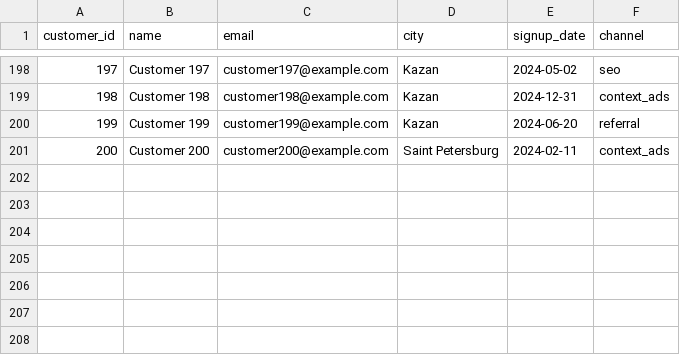
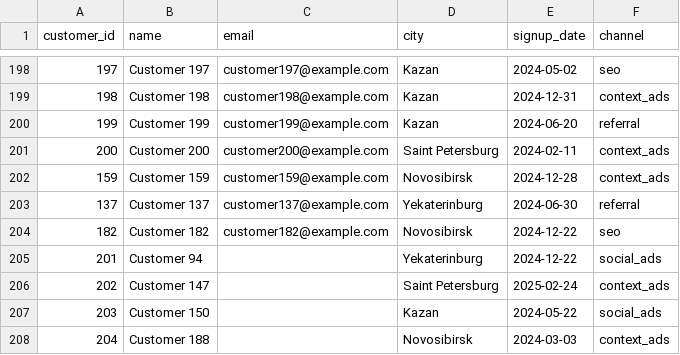
Before and after one commit to exist-ty/etl-portfolio, a CSV file: data/raw/customers.csv, drawn as a sheet; only a part is shown, gaps mark what is left out.

Commit message:
Add data-quality filtering: clean_customers(), negative-quantity guard, tests
clean_orders() now also drops non-positive quantity rows, and a new
clean_customers() drops rows with malformed/missing email or duplicate
customer_id. generate_data.py injects these defects additively (new ids,
appended after shuffle) so the previously-valid 200 customers / 1985 orders
stay byte-identical after regeneration, and downstream repos' already-
published metrics aren't invalidated. tests/test_data_quality.py validates
the filtering against the real generated dataset, not toy fixtures.

```diff
--- a/data/raw/customers.csv
+++ b/data/raw/customers.csv
@@ -201 +201,8 @@ customer_id,name,email,city,signup_date,channel
 200,Customer 200,customer200@example.com,Saint Petersburg,2024-02-11,context_ads
+159,Customer 159,customer159@example.com,Novosibirsk,2024-12-28,context_ads
+137,Customer 137,customer137@example.com,Yekaterinburg,2024-06-30,referral
+182,Customer 182,customer182@example.com,Novosibirsk,2024-12-22,seo
+201,Customer 94,,Yekaterinburg,2024-12-22,social_ads
+202,Customer 147,,Saint Petersburg,2025-02-24,context_ads
+203,Customer 150,,Kazan,2024-05-22,social_ads
+204,Customer 188,,Novosibirsk,2024-03-03,context_ads
```
Also changed, not shown: data/raw/orders.csv, 5 other files.
